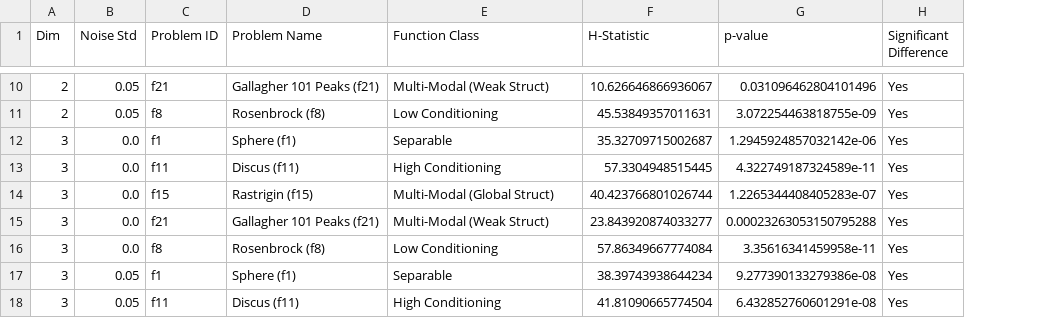
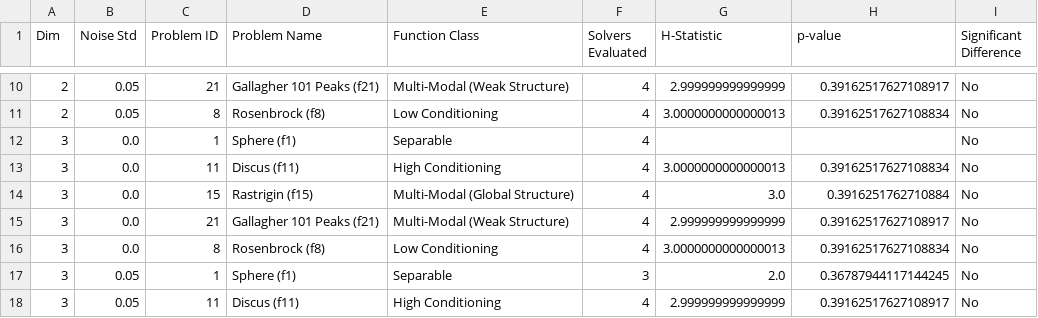
Before and after one commit to Nicola-Ibrahim/AAD_LLM, a CSV file: results/reports/kruskal_wallis_summary.csv, drawn as a sheet; only a part is shown, gaps mark what is left out; addresses are those after the commit; the diff covers the shown part only; the diff names each change by its address in the sheet, - before the commit and + after, or states it on an @@ line.

```diff
--- a/results/reports/kruskal_wallis_summary.csv
+++ b/results/reports/kruskal_wallis_summary.csv
+column F (Solvers Evaluated), rows 10-18: 4 | 4 | 4 | 4 | 4 | 4 | 4 | 3 | 4
-C10 (Problem ID): f21
+C10 (Problem ID): 21
-E10 (Function Class): Multi-Modal (Weak Struct)
+E10 (Function Class): Multi-Modal (Weak Structure)
-G10 (H-Statistic): 10.626646866936067
+G10 (H-Statistic): 2.999999999999999
-H10 (p-value): 0.031096462804101496
+H10 (p-value): 0.39162517627108917
-I10:I18 (Significant Difference): Yes
+I10:I18 (Significant Difference): No
-C11 (Problem ID): f8
+C11 (Problem ID): 8
-G11 (H-Statistic): 45.53849357011631
+G11 (H-Statistic): 3.0000000000000013
-H11 (p-value): 3.072254463818755e-09
+H11 (p-value): 0.39162517627108834
-C12 (Problem ID): f1
+C12 (Problem ID): 1
-G12 (H-Statistic): 35.32709715002687
+G12 (H-Statistic): (empty)
-H12 (p-value): 1.2945924857032142e-06
+H12 (p-value): (empty)
-C13 (Problem ID): f11
+C13 (Problem ID): 11
-G13 (H-Statistic): 57.3304948515445
+G13 (H-Statistic): 3.0000000000000013
-H13 (p-value): 4.322749187324589e-11
+H13 (p-value): 0.39162517627108834
-C14 (Problem ID): f15
+C14 (Problem ID): 15
-E14 (Function Class): Multi-Modal (Global Struct)
+E14 (Function Class): Multi-Modal (Global Structure)
-G14 (H-Statistic): 40.423766801026744
+G14 (H-Statistic): 3.0
-H14 (p-value): 1.2265344408405283e-07
+H14 (p-value): 0.3916251762710884
-C15 (Problem ID): f21
+C15 (Problem ID): 21
-E15 (Function Class): Multi-Modal (Weak Struct)
+E15 (Function Class): Multi-Modal (Weak Structure)
-G15 (H-Statistic): 23.843920874033277
+G15 (H-Statistic): 2.999999999999999
-H15 (p-value): 0.00023263053150795288
+H15 (p-value): 0.39162517627108917
-C16 (Problem ID): f8
+C16 (Problem ID): 8
-G16 (H-Statistic): 57.86349667774084
+G16 (H-Statistic): 3.0000000000000013
-H16 (p-value): 3.35616341459958e-11
+H16 (p-value): 0.39162517627108834
-C17 (Problem ID): f1
+C17 (Problem ID): 1
-G17 (H-Statistic): 38.39743938644234
+G17 (H-Statistic): 2.0
-H17 (p-value): 9.277390133279386e-08
+H17 (p-value): 0.36787944117144245
-C18 (Problem ID): f11
+C18 (Problem ID): 11
-G18 (H-Statistic): 41.81090665774504
+G18 (H-Statistic): 2.999999999999999
-H18 (p-value): 6.432852760601291e-08
+H18 (p-value): 0.39162517627108917
```
Also changed, not shown: 48 edited cells elsewhere in this file, results/reports/2D/std_0.0/statistical_summary.csv, results/reports/2D/std_0.05/statistical_summary.csv, 29 other files.
